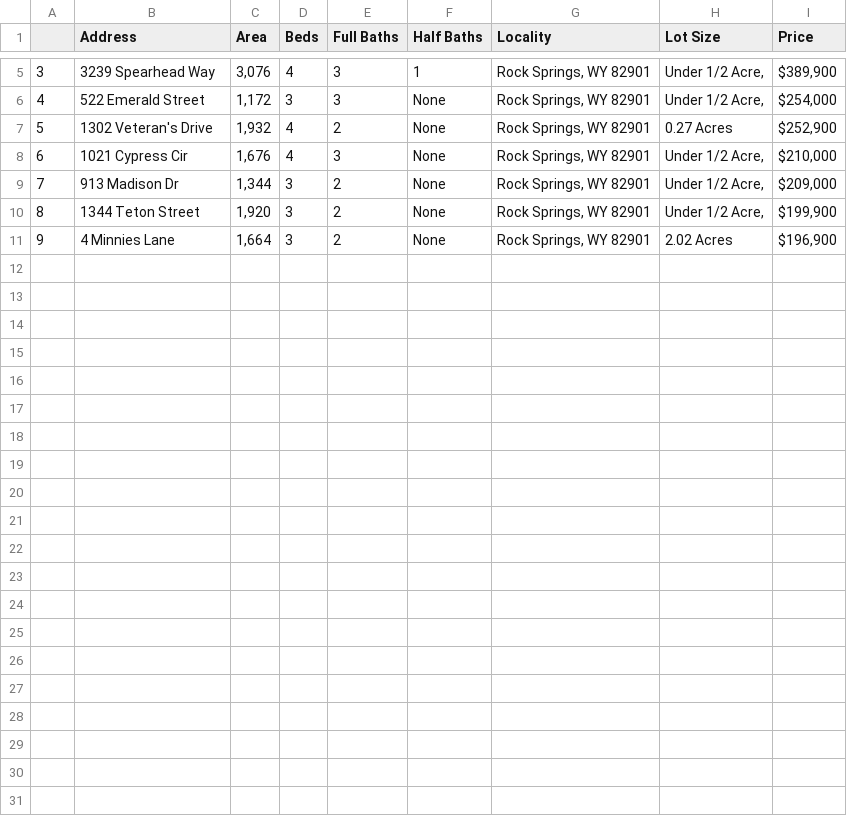
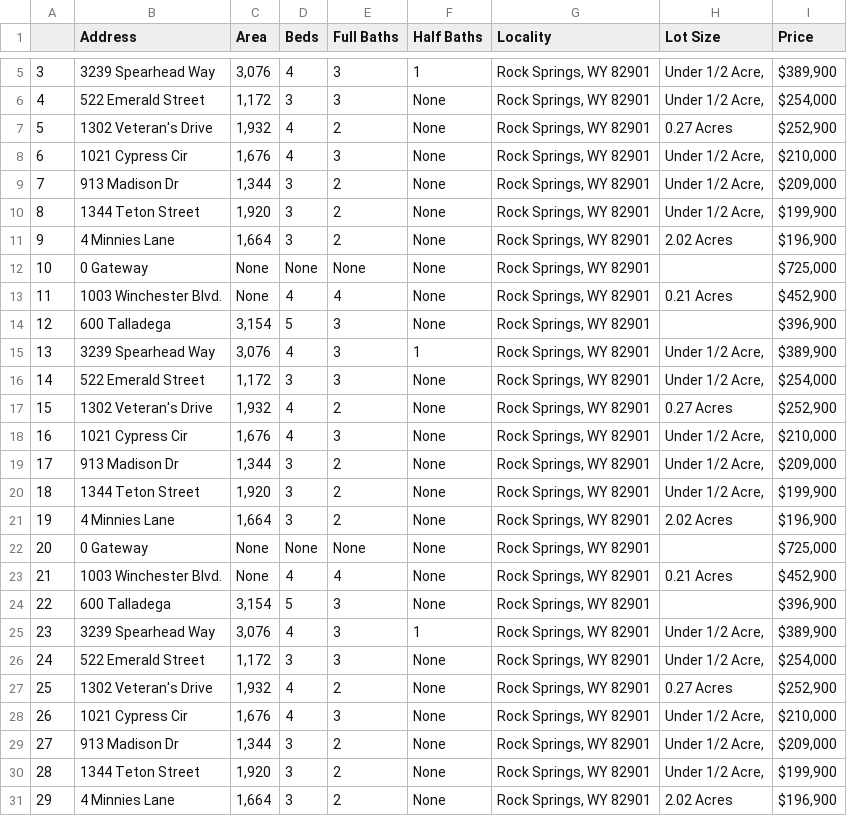
Before and after one commit to smalltide/estate-crawler, a CSV file: estate.csv, drawn as a sheet; only a part is shown, gaps mark what is left out; the diff names each change by its address in the sheet, - before the commit and + after, or states it on an @@ line.

```diff
--- a/estate.csv
+++ b/estate.csv
+row 12: 10 | 0 Gateway | None | None | None | None | Rock Springs, WY 82901 |  | $725,000
+row 13: 11 | 1003 Winchester Blvd. | None | 4 | 4 | None | Rock Springs, WY 82901 | 0.21 Acres | $452,900
+row 14: 12 | 600 Talladega | 3,154 | 5 | 3 | None | Rock Springs, WY 82901 |  | $396,900
+row 15: 13 | 3239 Spearhead Way | 3,076 | 4 | 3 | 1 | Rock Springs, WY 82901 | Under 1/2 Acre, | $389,900
+row 16: 14 | 522 Emerald Street | 1,172 | 3 | 3 | None | Rock Springs, WY 82901 | Under 1/2 Acre, | $254,000
+row 17: 15 | 1302 Veteran's Drive | 1,932 | 4 | 2 | None | Rock Springs, WY 82901 | 0.27 Acres | $252,900
+row 18: 16 | 1021 Cypress Cir | 1,676 | 4 | 3 | None | Rock Springs, WY 82901 | Under 1/2 Acre, | $210,000
+row 19: 17 | 913 Madison Dr | 1,344 | 3 | 2 | None | Rock Springs, WY 82901 | Under 1/2 Acre, | $209,000
+row 20: 18 | 1344 Teton Street | 1,920 | 3 | 2 | None | Rock Springs, WY 82901 | Under 1/2 Acre, | $199,900
+row 21: 19 | 4 Minnies Lane | 1,664 | 3 | 2 | None | Rock Springs, WY 82901 | 2.02 Acres | $196,900
+row 22: 20 | 0 Gateway | None | None | None | None | Rock Springs, WY 82901 |  | $725,000
+row 23: 21 | 1003 Winchester Blvd. | None | 4 | 4 | None | Rock Springs, WY 82901 | 0.21 Acres | $452,900
+row 24: 22 | 600 Talladega | 3,154 | 5 | 3 | None | Rock Springs, WY 82901 |  | $396,900
+row 25: 23 | 3239 Spearhead Way | 3,076 | 4 | 3 | 1 | Rock Springs, WY 82901 | Under 1/2 Acre, | $389,900
+row 26: 24 | 522 Emerald Street | 1,172 | 3 | 3 | None | Rock Springs, WY 82901 | Under 1/2 Acre, | $254,000
+row 27: 25 | 1302 Veteran's Drive | 1,932 | 4 | 2 | None | Rock Springs, WY 82901 | 0.27 Acres | $252,900
+row 28: 26 | 1021 Cypress Cir | 1,676 | 4 | 3 | None | Rock Springs, WY 82901 | Under 1/2 Acre, | $210,000
+row 29: 27 | 913 Madison Dr | 1,344 | 3 | 2 | None | Rock Springs, WY 82901 | Under 1/2 Acre, | $209,000
+row 30: 28 | 1344 Teton Street | 1,920 | 3 | 2 | None | Rock Springs, WY 82901 | Under 1/2 Acre, | $199,900
+row 31: 29 | 4 Minnies Lane | 1,664 | 3 | 2 | None | Rock Springs, WY 82901 | 2.02 Acres | $196,900
```
Also changed, not shown: 2 other files.
